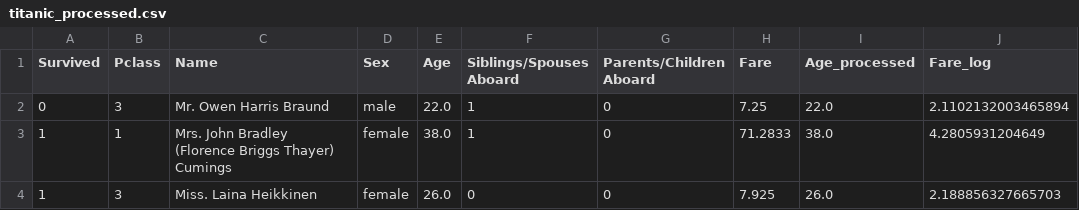
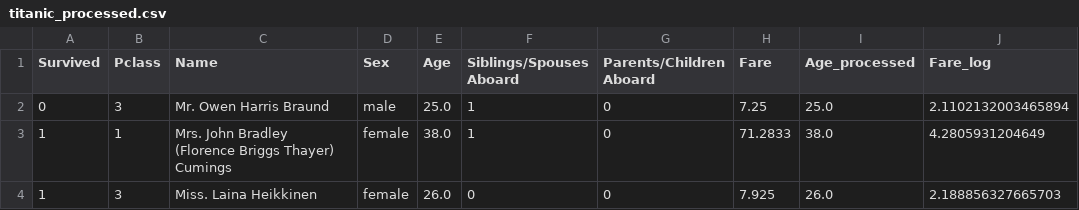
Before and after one commit to aoasdsvf/labii1, a CSV file: titanic_processed.csv, drawn as a sheet; only a part is shown; the diff names each change by its address in the sheet, - before the commit and + after, or states it on an @@ line.

Commit message:
obrabotka2

```diff
--- a/titanic_processed.csv
+++ b/titanic_processed.csv
-E2 (Age): 22.0
+E2 (Age): 25.0
-I2 (Age_processed): 22.0
+I2 (Age_processed): 25.0
```
